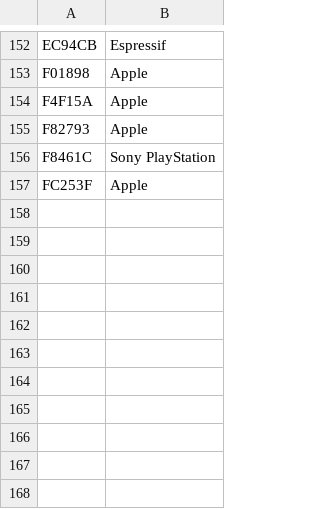
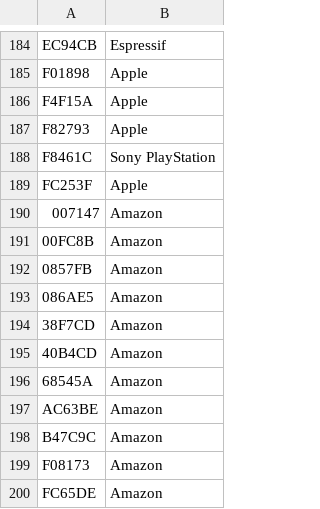
Before and after one commit to kh813/lanmap, a CSV file: internal/scanner/data/oui.csv, drawn as a sheet; only a part is shown, gaps mark what is left out; the diff covers the shown part only.

```diff
--- a/internal/scanner/data/oui.csv
+++ b/internal/scanner/data/oui.csv
@@ -157 +189,12 @@ F8461C,Sony PlayStation
 FC253F,Apple
+007147,Amazon
+00FC8B,Amazon
+0857FB,Amazon
+086AE5,Amazon
+38F7CD,Amazon
+40B4CD,Amazon
+68545A,Amazon
+AC63BE,Amazon
+B47C9C,Amazon
+F08173,Amazon
+FC65DE,Amazon
```
Also changed, not shown: 33 added rows, 1 removed row and 1 edited cell elsewhere in this file, 4 other files.
